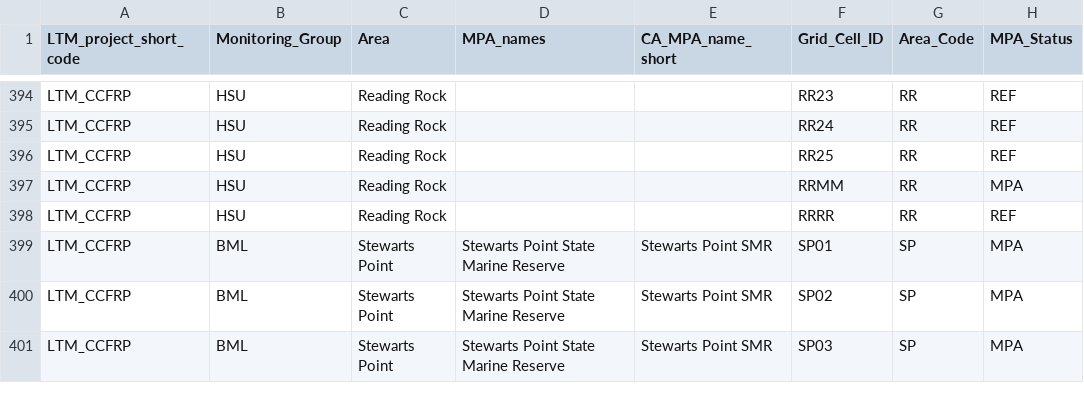
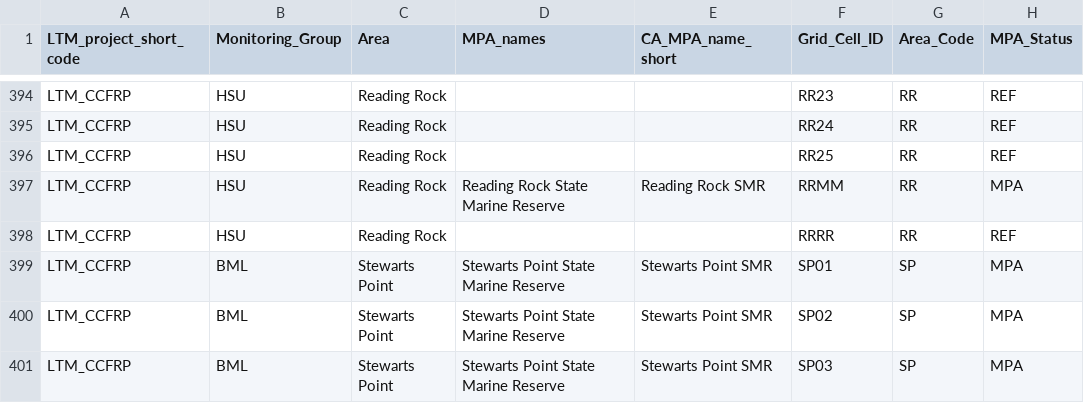
Before and after one commit to ccfrp/DataONE-Derived-Data-Table-Code, a CSV file: Raw_Data/CCFRP_location_table.csv, drawn as a sheet; only a part is shown, gaps mark what is left out; the diff names each change by its address in the sheet, - before the commit and + after, or states it on an @@ line.

```diff
--- a/Raw_Data/CCFRP_location_table.csv
+++ b/Raw_Data/CCFRP_location_table.csv
-D397 (MPA_names): (empty)
+D397 (MPA_names): Reading Rock State Marine Reserve
-E397 (CA_MPA_name_short): (empty)
+E397 (CA_MPA_name_short): Reading Rock SMR
```
Also changed, not shown: Raw_Data/1-Trip Information.csv, Raw_Data/CCFRP_Biomass_Conversion_2025.csv, 1 other file.
